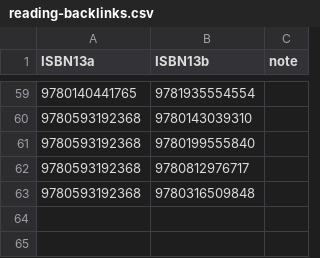
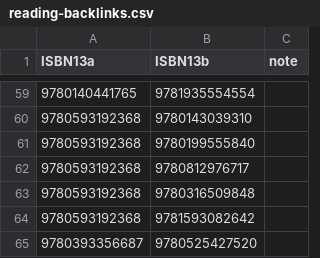
Before and after one commit to mattbailey0/mattmattmatt_2, a CSV file: _data/reading-backlinks.csv, drawn as a sheet; only a part is shown, gaps mark what is left out; the diff names each change by its address in the sheet, - before the commit and + after, or states it on an @@ line.

Commit message:
add search, refactor /reading, add a book

```diff
--- a/_data/reading-backlinks.csv
+++ b/_data/reading-backlinks.csv
+row 64: 9780593192368 | 9781593082642
+row 65: 9780393356687 | 9780525427520
```
Also changed, not shown: 16 other files.
